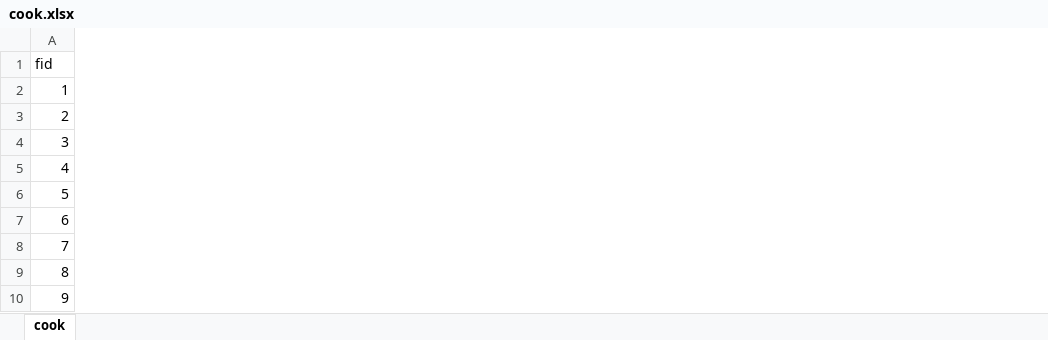
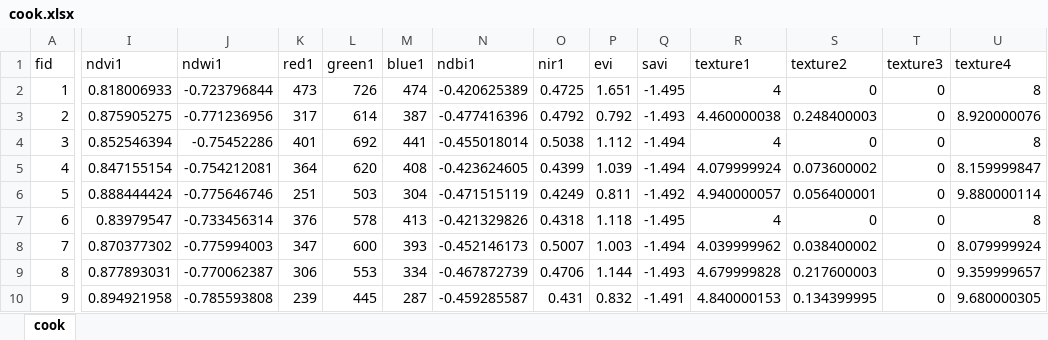
Before and after one commit to digitalearthpacific/dep-fc-applications, an Excel workbook: cook.xlsx, sheet cook, drawn as a sheet; only a part is shown, gaps mark what is left out; values as stored, in another font and other column widths than the file's, no borders; the diff covers the shown part only; the diff names each change by its address in the sheet, - before the commit and + after, or states it on an @@ line.

```diff
--- a/cook.xlsx (sheet cook)
+++ b/cook.xlsx (sheet cook)
+column I (ndvi1), rows 2-10: 0.818006933 | 0.875905275 | 0.852546394 | 0.847155154 | 0.888444424 | 0.83979547 | 0.870377302 | 0.877893031 | 0.894921958
+column J (ndwi1), rows 2-10: -0.723796844 | -0.771236956 | -0.75452286 | -0.754212081 | -0.775646746 | -0.733456314 | -0.775994003 | -0.770062387 | -0.785593808
+column K (red1), rows 2-10: 473 | 317 | 401 | 364 | 251 | 376 | 347 | 306 | 239
+column L (green1), rows 2-10: 726 | 614 | 692 | 620 | 503 | 578 | 600 | 553 | 445
+column M (blue1), rows 2-10: 474 | 387 | 441 | 408 | 304 | 413 | 393 | 334 | 287
+column N (ndbi1), rows 2-10: -0.420625389 | -0.477416396 | -0.455018014 | -0.423624605 | -0.471515119 | -0.421329826 | -0.452146173 | -0.467872739 | -0.459285587
+column O (nir1), rows 2-10: 0.4725 | 0.4792 | 0.5038 | 0.4399 | 0.4249 | 0.4318 | 0.5007 | 0.4706 | 0.431
+column P (evi), rows 2-10: 1.651 | 0.792 | 1.112 | 1.039 | 0.811 | 1.118 | 1.003 | 1.144 | 0.832
+column Q (savi), rows 2-10: -1.495 | -1.493 | -1.494 | -1.494 | -1.492 | -1.495 | -1.494 | -1.493 | -1.491
+column R (texture1), rows 2-10: 4 | 4.460000038 | 4 | 4.079999924 | 4.940000057 | 4 | 4.039999962 | 4.679999828 | 4.840000153
+column S (texture2), rows 2-10: 0 | 0.248400003 | 0 | 0.073600002 | 0.056400001 | 0 | 0.038400002 | 0.217600003 | 0.134399995
+column T (texture3), rows 2-10: all 0
+column U (texture4), rows 2-10: 8 | 8.920000076 | 8 | 8.159999847 | 9.880000114 | 8 | 8.079999924 | 9.359999657 | 9.680000305
```
Also changed, not shown: 6 added columns elsewhere in this sheet, marshall.xlsx, palaos.xlsx, 3 other files.
